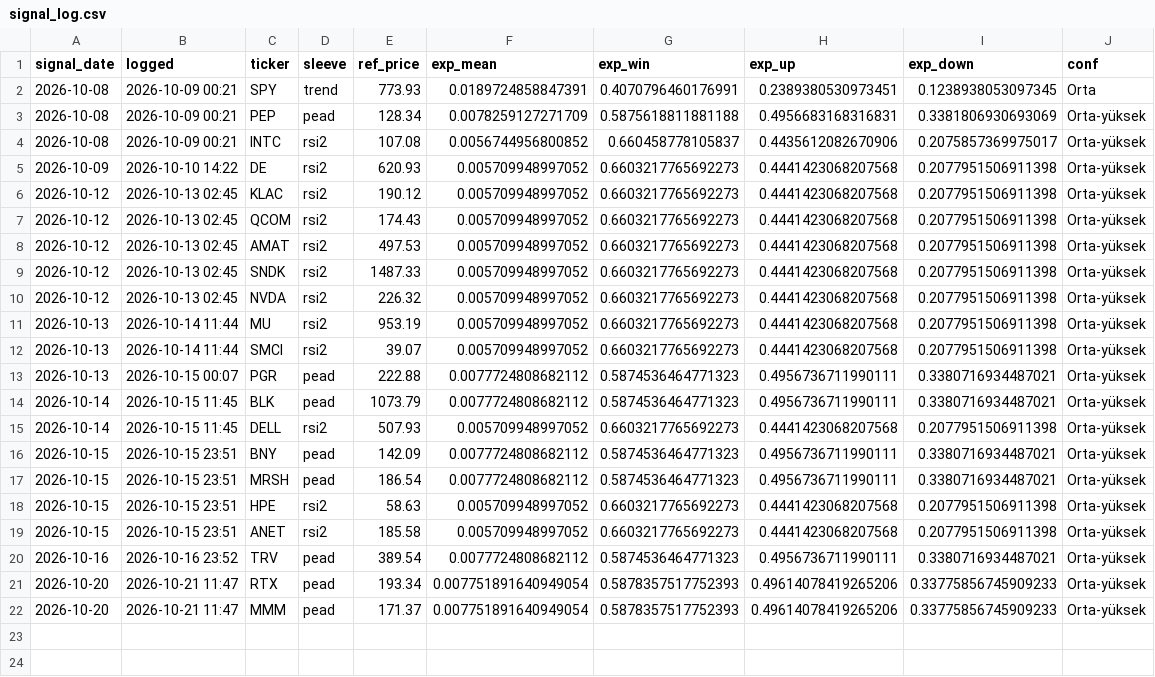
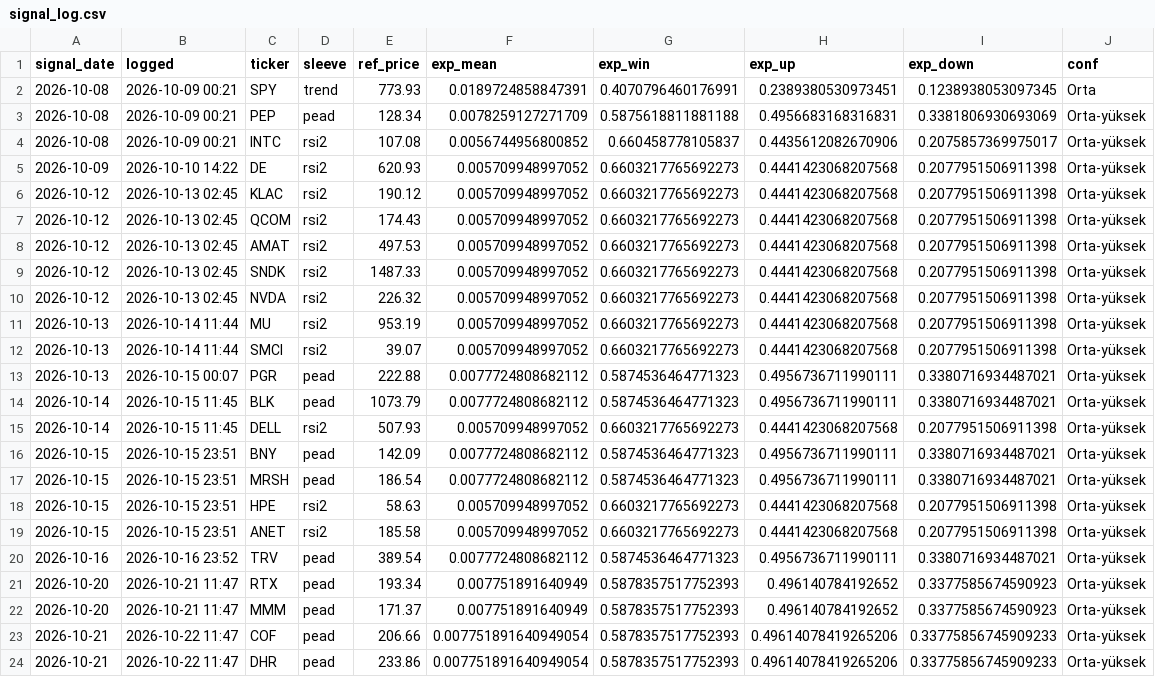
Before and after one commit to beyzlore/diamas, a CSV file: results/signal_log.csv, drawn as a sheet.

```diff
--- a/results/signal_log.csv
+++ b/results/signal_log.csv
@@ -20,3 +20,5 @@ signal_date,logged,ticker,sleeve,ref_price,exp_mean,exp_win,exp_up,exp_down,conf
 2026-10-16,2026-10-16 23:52,TRV,pead,389.54,0.0077724808682112,0.5874536464771323,0.4956736711990111,0.3380716934487021,Orta-yüksek
-2026-10-20,2026-10-21 11:47,RTX,pead,193.34,0.007751891640949054,0.5878357517752393,0.49614078419265206,0.33775856745909233,Orta-yüksek
-2026-10-20,2026-10-21 11:47,MMM,pead,171.37,0.007751891640949054,0.5878357517752393,0.49614078419265206,0.33775856745909233,Orta-yüksek
+2026-10-20,2026-10-21 11:47,RTX,pead,193.34,0.007751891640949,0.5878357517752393,0.496140784192652,0.3377585674590923,Orta-yüksek
+2026-10-20,2026-10-21 11:47,MMM,pead,171.37,0.007751891640949,0.5878357517752393,0.496140784192652,0.3377585674590923,Orta-yüksek
+2026-10-21,2026-10-22 11:47,COF,pead,206.66,0.007751891640949054,0.5878357517752393,0.49614078419265206,0.33775856745909233,Orta-yüksek
+2026-10-21,2026-10-22 11:47,DHR,pead,233.86,0.007751891640949054,0.5878357517752393,0.49614078419265206,0.33775856745909233,Orta-yüksek
```
Also changed, not shown: 3 other files.
